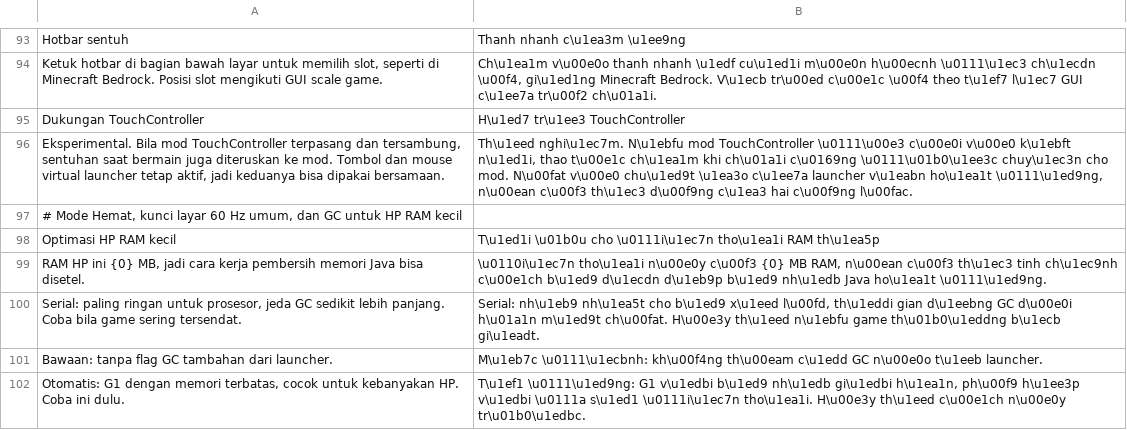
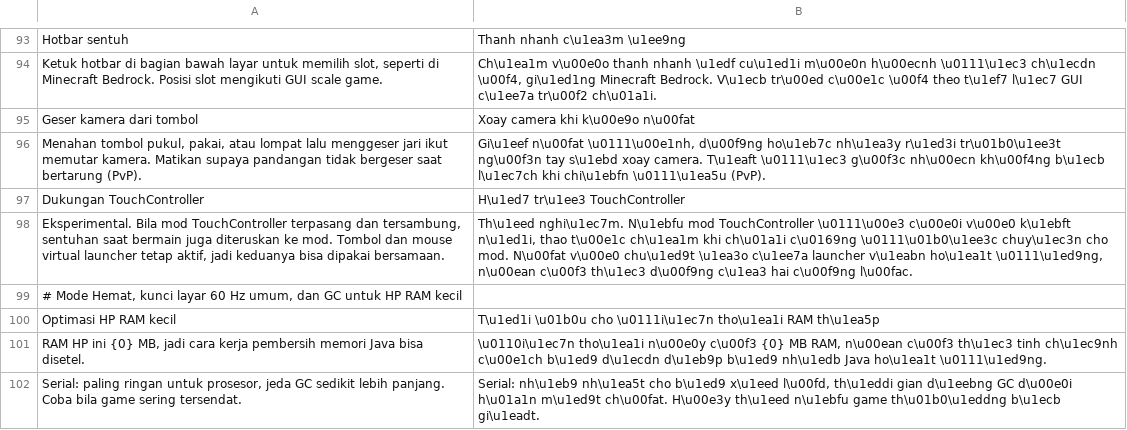
Before and after one commit to ItsVynzzzz/AmberLauncher, a TSV file: app/src/main/assets/lang/vi/settings.tsv, drawn as a sheet; only a part is shown, gaps mark what is left out; the shorter side is filled out with more unchanged rows.

```diff
--- a/app/src/main/assets/lang/vi/settings.tsv
+++ b/app/src/main/assets/lang/vi/settings.tsv
@@ -94,2 +94,4 @@ Hotbar sentuh	Thanh nhanh c\u1ea3m \u1ee9ng
 Ketuk hotbar di bagian bawah layar untuk memilih slot, seperti di Minecraft Bedrock. Posisi slot mengikuti GUI scale game.	Ch\u1ea1m v\u00e0o thanh nhanh \u1edf cu\u1ed1i m\u00e0n h\u00ecnh \u0111\u1ec3 ch\u1ecdn \u00f4, gi\u1ed1ng Minecraft Bedrock. V\u1ecb tr\u00ed c\u00e1c \u00f4 theo t\u1ef7 l\u1ec7 GUI c\u1ee7a tr\u00f2 ch\u01a1i.
+Geser kamera dari tombol	Xoay camera khi k\u00e9o n\u00fat
+Menahan tombol pukul, pakai, atau lompat lalu menggeser jari ikut memutar kamera. Matikan supaya pandangan tidak bergeser saat bertarung (PvP).	Gi\u1eef n\u00fat \u0111\u00e1nh, d\u00f9ng ho\u1eb7c nh\u1ea3y r\u1ed3i tr\u01b0\u1ee3t ng\u00f3n tay s\u1ebd xoay camera. T\u1eaft \u0111\u1ec3 g\u00f3c nh\u00ecn kh\u00f4ng b\u1ecb l\u1ec7ch khi chi\u1ebfn \u0111\u1ea5u (PvP).
 Dukungan TouchController	H\u1ed7 tr\u1ee3 TouchController
```
Also changed, not shown: app/src/main/assets/lang/en/game.tsv, app/src/main/assets/lang/en/settings.tsv, 9 other files.
